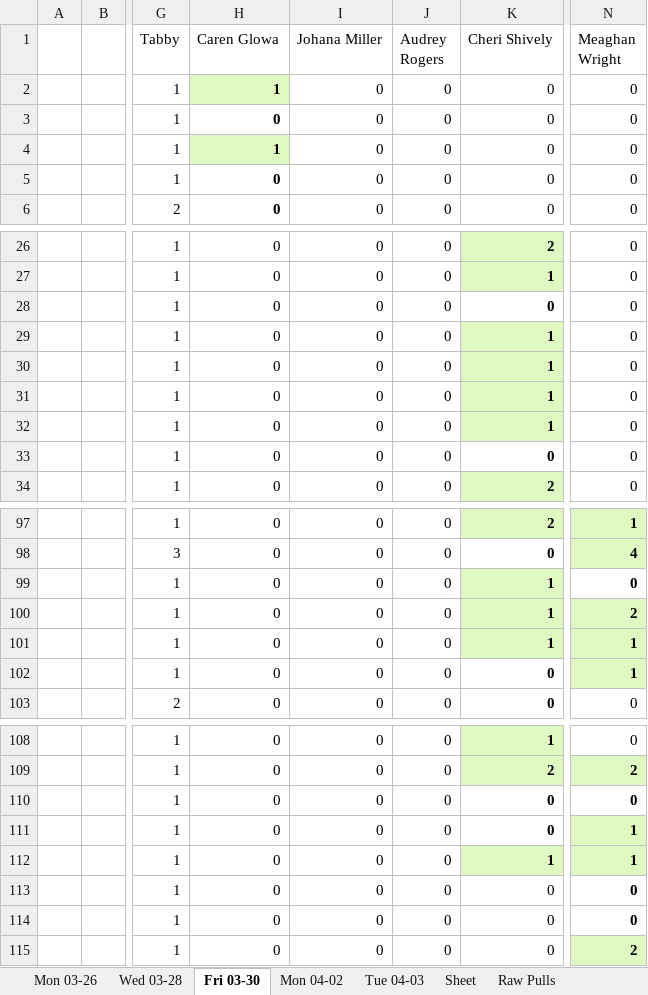
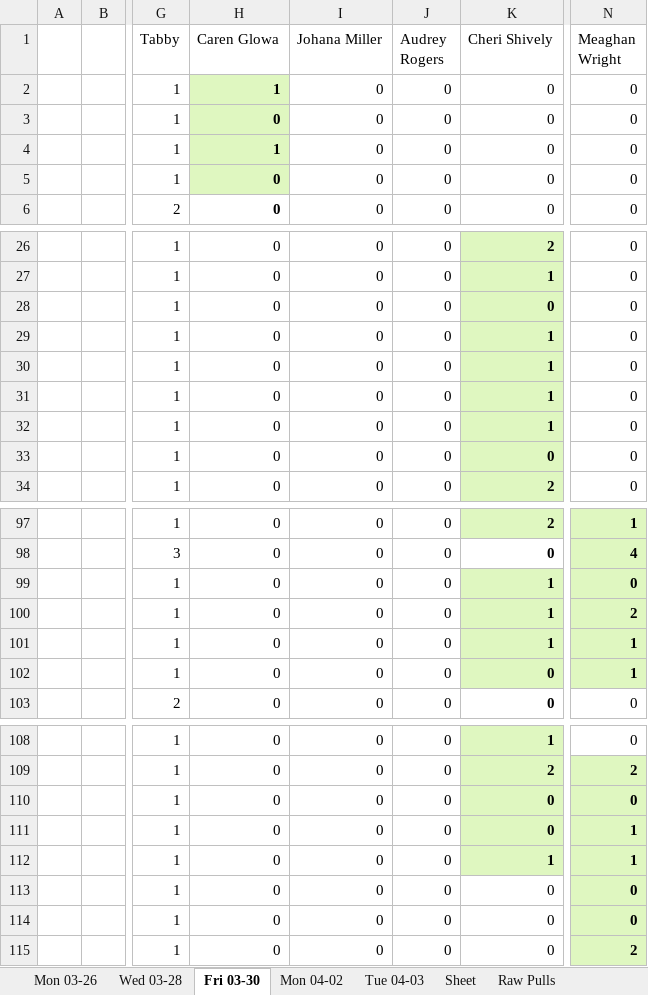
Before and after one commit to civetta/Efficiency-Report, an Excel workbook: Test2.xlsx, sheet Fri 03-30, drawn as a sheet; only a part is shown, gaps mark what is left out; values as stored, in another font and other column widths than the file's, no borders; the diff covers the shown part only; the diff names each change by its address in the sheet, - before the commit and + after, or states it on an @@ line.

```diff
--- a/Test2.xlsx (sheet Fri 03-30)
+++ b/Test2.xlsx (sheet Fri 03-30)
-H3 fill: none
+H3 fill: #DFF7C0
-H5 fill: none
+H5 fill: #DFF7C0
-K28 fill: none
+K28 fill: #DFF7C0
-K33 fill: none
+K33 fill: #DFF7C0
-N99 fill: none
+N99 fill: #DFF7C0
-K102 fill: none
+K102 fill: #DFF7C0
-K110:K111 fill: none
+K110:K111 fill: #DFF7C0
-N110 fill: none
+N110 fill: #DFF7C0
-N113:N114 fill: none
+N113:N114 fill: #DFF7C0
```
Also changed, not shown: cell formats elsewhere in this sheet, sheet Tue 04-03, sheet Mon 04-02, sheet Wed 03-28, sheet Mon 03-26, Test.xlsx, 3 other files.
